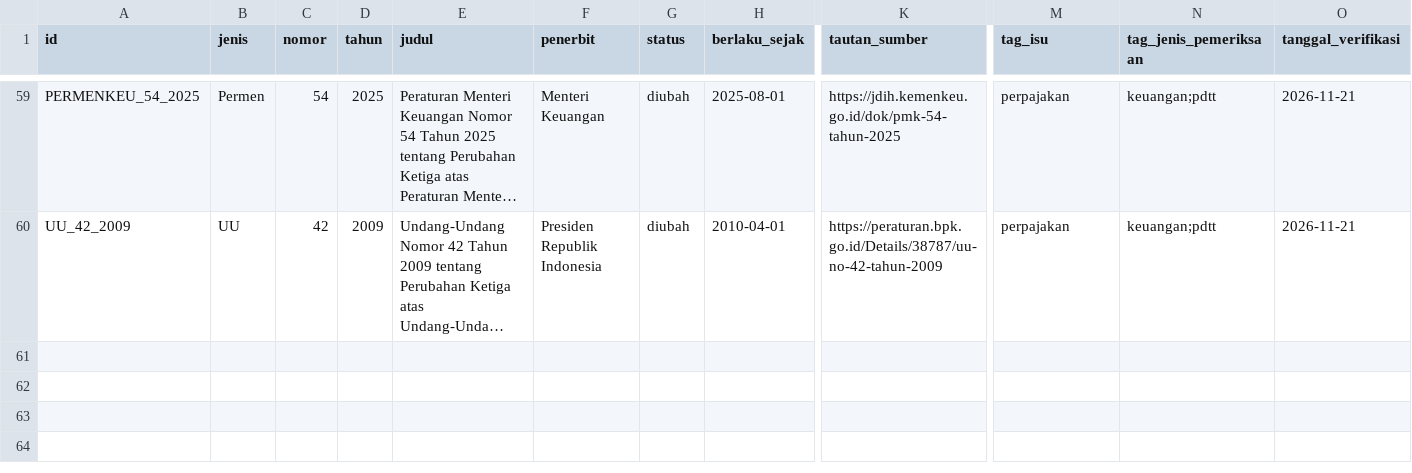
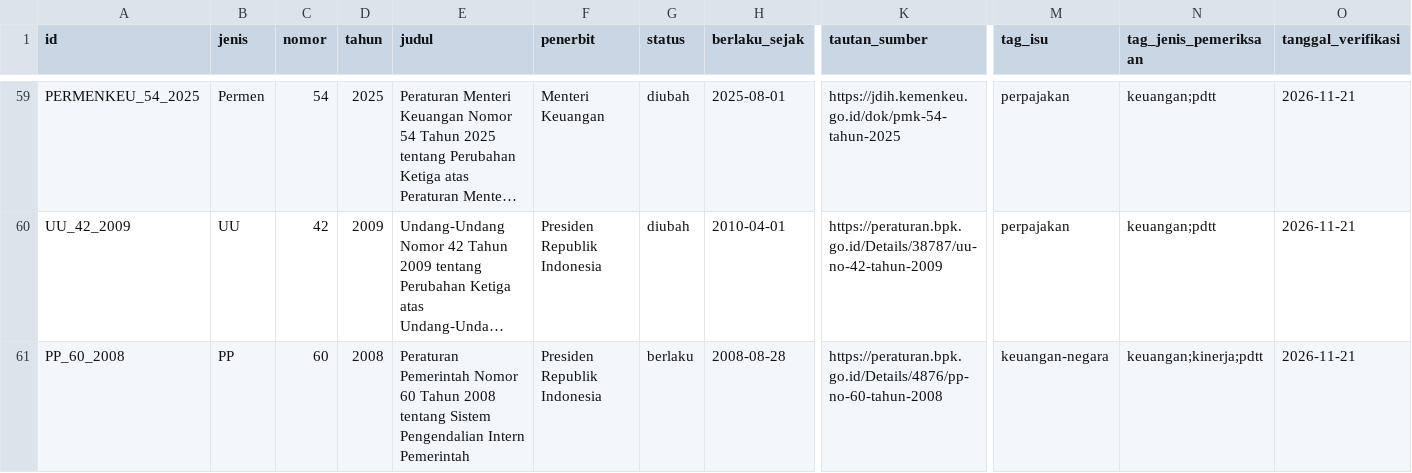
Before and after one commit to primaditra/korpus-pusat, a CSV file: katalog.csv, drawn as a sheet; only a part is shown, gaps mark what is left out; long unchanged cells end in …; rows hold the shown columns only; the diff names each change by its address in the sheet, - before the commit and + after, or states it on an @@ line.

```diff
--- a/katalog.csv
+++ b/katalog.csv
+row 61: PP_60_2008 | PP | 60 | 2008 | Peraturan Pemerintah Nomor 60 Tahun 2008 tentang Sistem Pengendalian Intern Pemerintah | Presiden Republik Indonesia | berlaku | 2008-08-28 | https://peraturan.bpk.go.id/Details/4876/pp-no-60-tahun-2008 | keuangan-negara | keuangan;kinerja;pdtt | 2026-11-21
```
Also changed, not shown: 1 other file.
